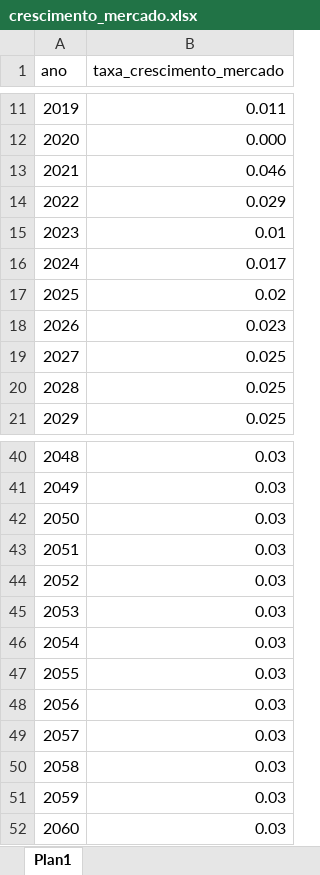
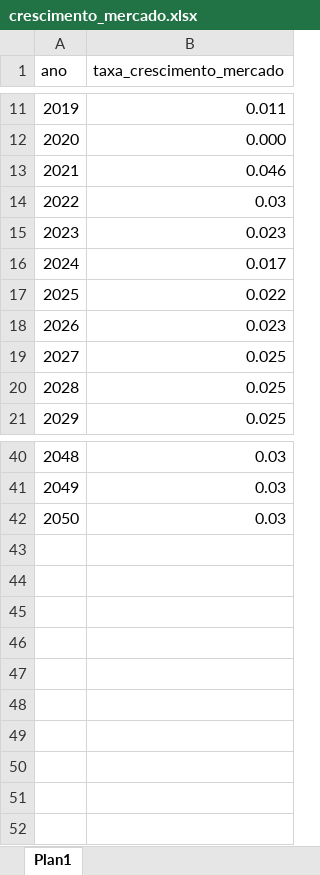
Before and after one commit to EPE-GOV-BR/epe4md, an Excel workbook: inst/dados_premissas/2022/crescimento_mercado.xlsx, sheet Plan1, drawn as a sheet; only a part is shown, gaps mark what is left out; values as stored, in another font and other column widths than the file's, no borders; the diff names each change by its address in the sheet, - before the commit and + after, or states it on an @@ line.

```diff
--- a/inst/dados_premissas/2022/crescimento_mercado.xlsx (sheet Plan1)
+++ b/inst/dados_premissas/2022/crescimento_mercado.xlsx (sheet Plan1)
-B14 (taxa_crescimento_mercado): 0.029
+B14 (taxa_crescimento_mercado): 0.03
-B15 (taxa_crescimento_mercado): 0.01
+B15 (taxa_crescimento_mercado): 0.023
-B17 (taxa_crescimento_mercado): 0.02
+B17 (taxa_crescimento_mercado): 0.022
-row 43: 2051 | 0.03
-row 44: 2052 | 0.03
-row 45: 2053 | 0.03
-row 46: 2054 | 0.03
-row 47: 2055 | 0.03
-row 48: 2056 | 0.03
-row 49: 2057 | 0.03
-row 50: 2058 | 0.03
-row 51: 2059 | 0.03
-row 52: 2060 | 0.03
```
Also changed, not shown: inst/dados_premissas/2022/base_mmgd.xlsx, inst/dados_premissas/2022/nomes_dist_powerbi.xlsx, 1 other file.
